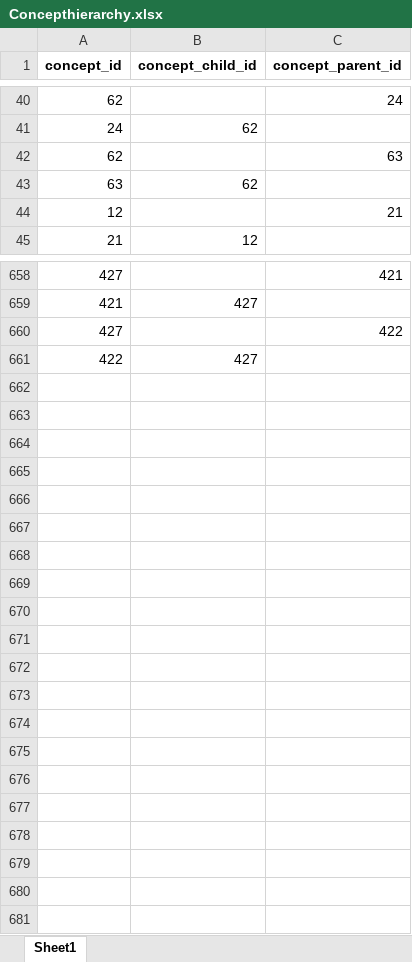
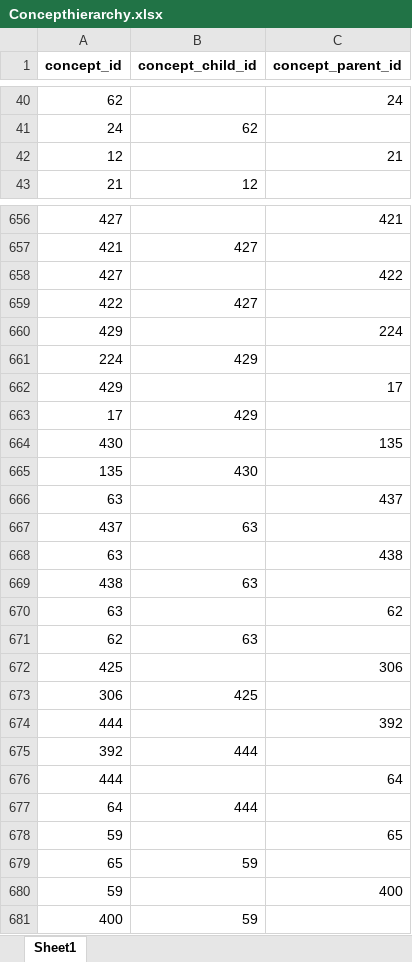
Before and after one commit to clld/grammaticon-data, an Excel workbook: raw/Concepthierarchy.xlsx, sheet Sheet1, drawn as a sheet; only a part is shown, gaps mark what is left out; values as stored, in another font and other column widths than the file's, no borders; removed rows and columns are numbered as before the commit, all else as after; the diff names each change by its address in the sheet, - before the commit and + after, or states it on an @@ line.

```diff
--- a/raw/Concepthierarchy.xlsx (sheet Sheet1)
+++ b/raw/Concepthierarchy.xlsx (sheet Sheet1)
-row 42: 62 |  | 63
-row 43: 63 | 62
+row 660: 429 |  | 224
+row 661: 224 | 429
+row 662: 429 |  | 17
+row 663: 17 | 429
+row 664: 430 |  | 135
+row 665: 135 | 430
+row 666: 63 |  | 437
+row 667: 437 | 63
+row 668: 63 |  | 438
+row 669: 438 | 63
+row 670: 63 |  | 62
+row 671: 62 | 63
+row 672: 425 |  | 306
+row 673: 306 | 425
+row 674: 444 |  | 392
+row 675: 392 | 444
+row 676: 444 |  | 64
+row 677: 64 | 444
+row 678: 59 |  | 65
+row 679: 65 | 59
+row 680: 59 |  | 400
+row 681: 400 | 59
```
Also changed, not shown: raw/Concepts.xlsx, raw/Concepts_metafeatures.xlsx, 10 other files.
